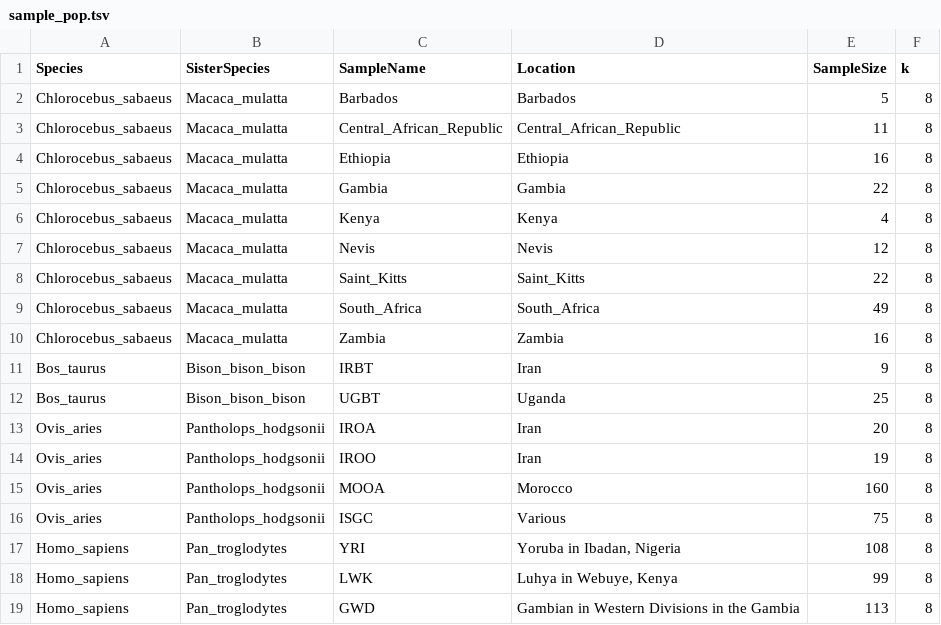
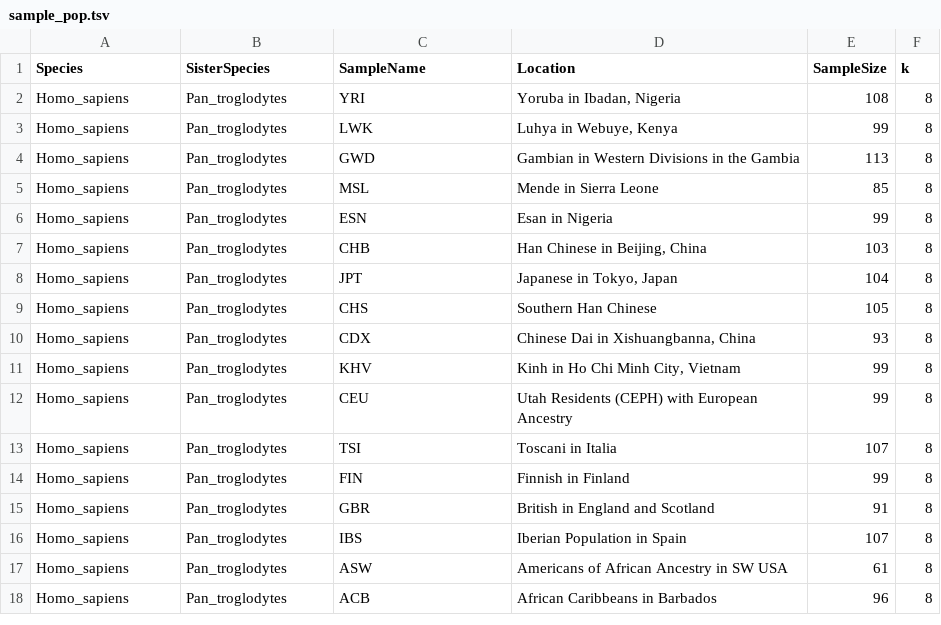
Before and after one commit to ThibaultLatrille/AdaptaPop, a TSV file: Contrasts/sample_pop.tsv, drawn as a sheet; only a part is shown; the shorter side is filled out with more unchanged rows; the diff names each change by its address in the sheet, - before the commit and + after, or states it on an @@ line.

```diff
--- a/Contrasts/sample_pop.tsv
+++ b/Contrasts/sample_pop.tsv
-row 2: Chlorocebus_sabaeus | Macaca_mulatta | Barbados | Barbados | 5 | 8
-row 3: Chlorocebus_sabaeus | Macaca_mulatta | Central_African_Republic | Central_African_Republic | 11 | 8
-row 4: Chlorocebus_sabaeus | Macaca_mulatta | Ethiopia | Ethiopia | 16 | 8
-row 5: Chlorocebus_sabaeus | Macaca_mulatta | Gambia | Gambia | 22 | 8
-row 6: Chlorocebus_sabaeus | Macaca_mulatta | Kenya | Kenya | 4 | 8
-row 7: Chlorocebus_sabaeus | Macaca_mulatta | Nevis | Nevis | 12 | 8
-row 8: Chlorocebus_sabaeus | Macaca_mulatta | Saint_Kitts | Saint_Kitts | 22 | 8
-row 9: Chlorocebus_sabaeus | Macaca_mulatta | South_Africa | South_Africa | 49 | 8
-row 10: Chlorocebus_sabaeus | Macaca_mulatta | Zambia | Zambia | 16 | 8
-row 11: Bos_taurus | Bison_bison_bison | IRBT | Iran | 9 | 8
-row 12: Bos_taurus | Bison_bison_bison | UGBT | Uganda | 25 | 8
-row 13: Ovis_aries | Pantholops_hodgsonii | IROA | Iran | 20 | 8
-row 14: Ovis_aries | Pantholops_hodgsonii | IROO | Iran | 19 | 8
-row 15: Ovis_aries | Pantholops_hodgsonii | MOOA | Morocco | 160 | 8
-row 16: Ovis_aries | Pantholops_hodgsonii | ISGC | Various | 75 | 8
```
Also changed, not shown: 27 other files.
